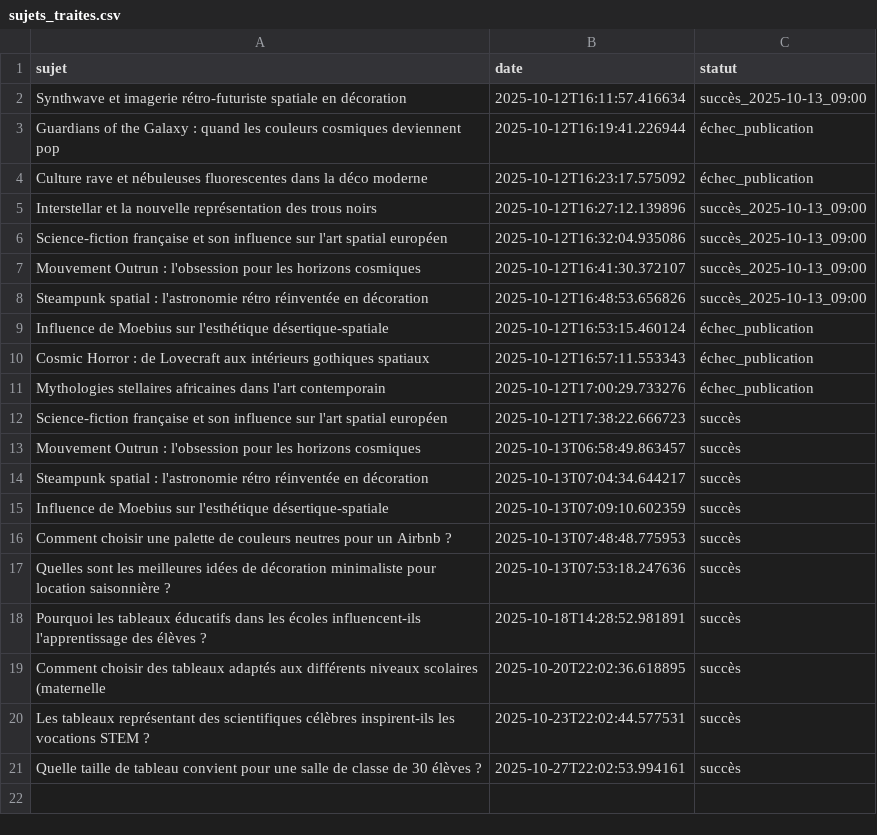
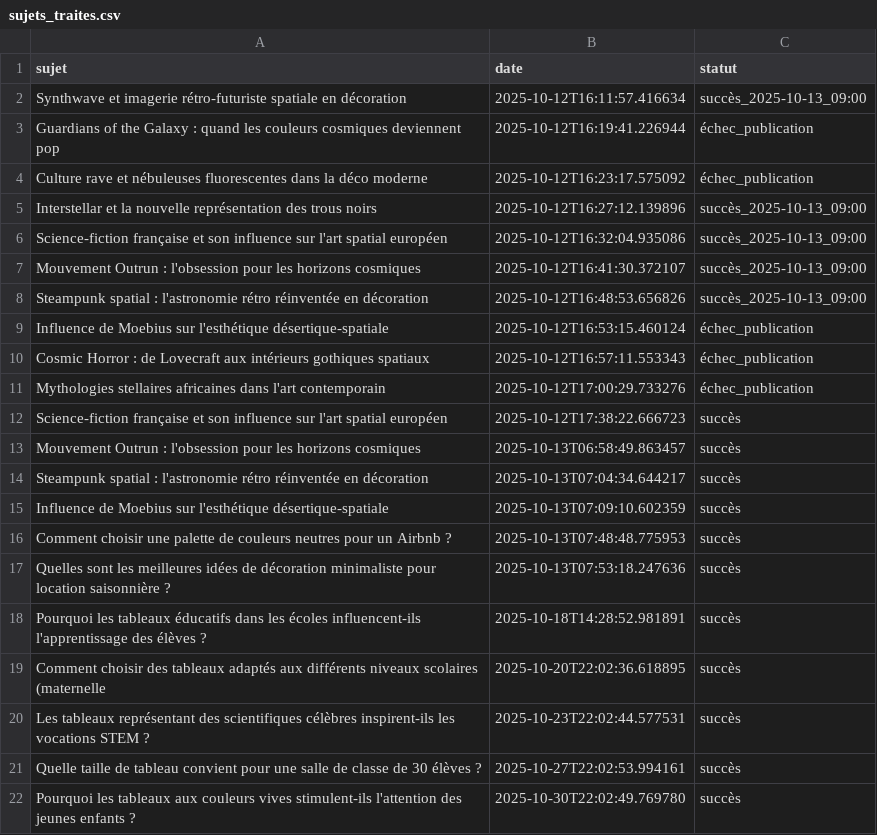
Before and after one commit to Metalosmose21/Ecole-1, a CSV file: sujets_traites.csv, drawn as a sheet.

```diff
--- a/sujets_traites.csv
+++ b/sujets_traites.csv
@@ -21 +21,2 @@ Les tableaux représentant des scientifiques célèbres inspirent-ils les vocati
 Quelle taille de tableau convient pour une salle de classe de 30 élèves ?,2025-10-27T22:02:53.994161,succès
+Pourquoi les tableaux aux couleurs vives stimulent-ils l'attention des jeunes enfants ?,2025-10-30T22:02:49.769780,succès
```
Also changed, not shown: sujets.csv.
